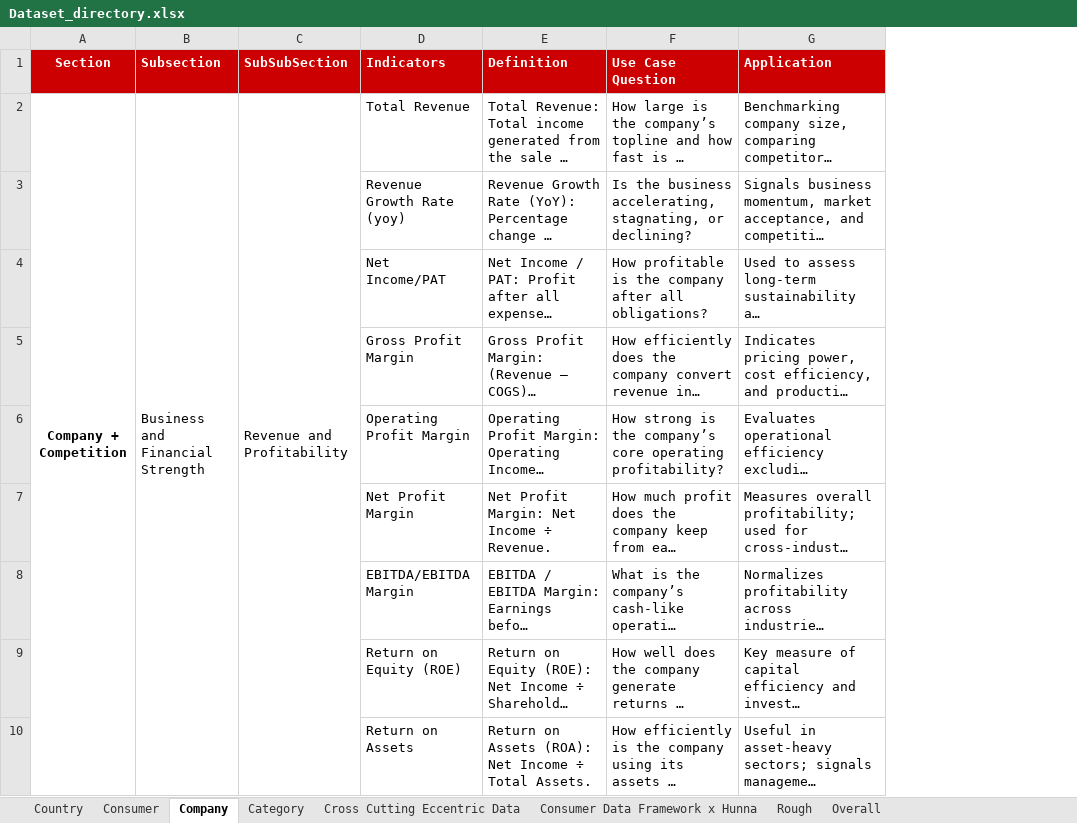
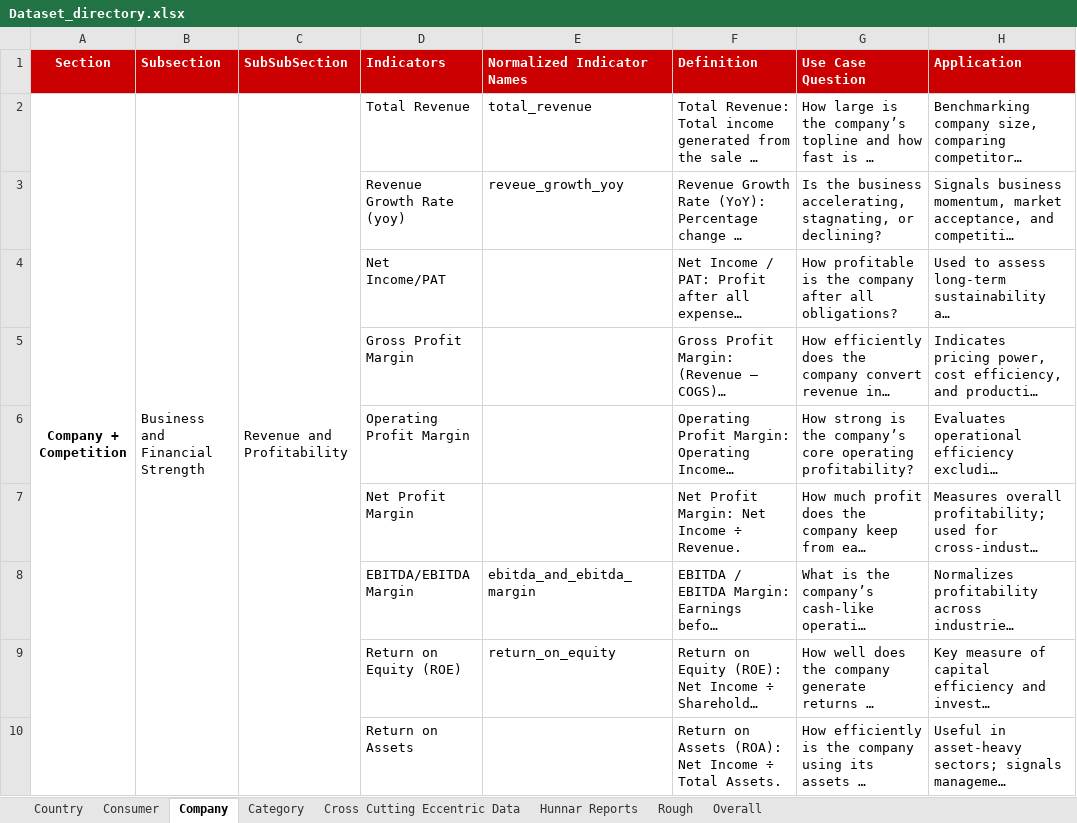
Before and after one commit to kuldeepXcell/Apriori, an Excel workbook: Dataset_directory.xlsx, sheet Company, drawn as a sheet; only a part is shown; long unchanged cells end in …; values as stored, in another font and other column widths than the file's, no borders; charts and pictures not drawn; the diff names each change by its address in the sheet, - before the commit and + after, or states it on an @@ line.

Commit message:
all indicators extreacted

```diff
--- a/Dataset_directory.xlsx (sheet Company)
+++ b/Dataset_directory.xlsx (sheet Company)
-sheet tab: Consumer Data Framework x Hunna
+sheet tab: Hunnar Reports
+column E (Normalized Indicator Names), rows 2-9: total_revenue | reveue_growth_yoy |  |  |  |  | ebitda_and_ebitda_margin | return_on_equity
```
Also changed, not shown: sheet Consumer, sheet Country, sheet Category, sheet Cross Cutting Eccentric Data, sheet Hunnar Reports, hidden cells, 16 other files.
